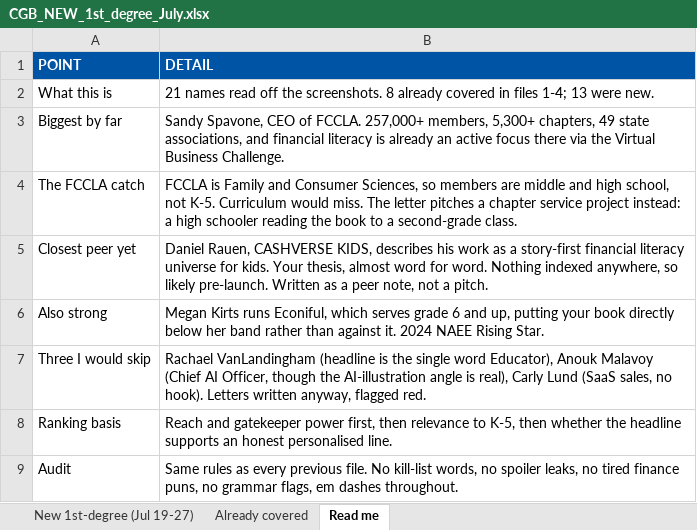
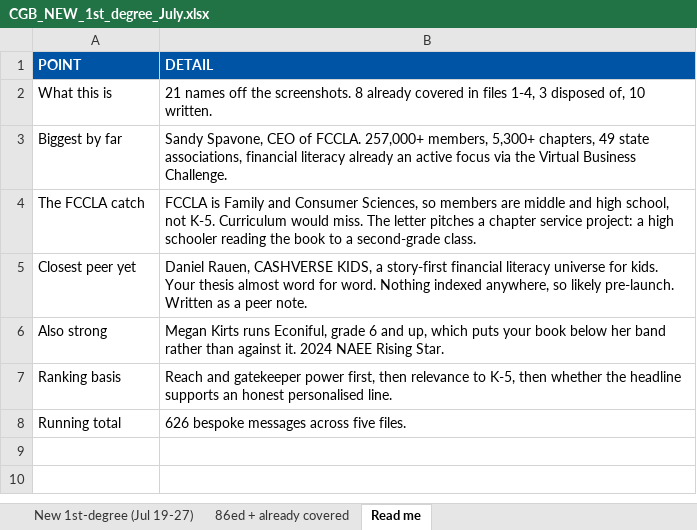
Before and after one commit to offmybach/Characterpose, an Excel workbook: CGB_NEW_1st_degree_July.xlsx, sheet Read me, drawn as a sheet; values as stored, in another font and other column widths than the file's, no borders; removed rows and columns are numbered as before the commit, all else as after; the diff names each change by its address in the sheet, - before the commit and + after, or states it on an @@ line.

```diff
--- a/CGB_NEW_1st_degree_July.xlsx (sheet Read me)
+++ b/CGB_NEW_1st_degree_July.xlsx (sheet Read me)
-sheet tab: Already covered
+sheet tab: 86ed + already covered
-B2 (DETAIL): 21 names read off the screenshots. 8 already covered in files 1-4; 13 were new.
+B2 (DETAIL): 21 names off the screenshots. 8 already covered in files 1-4, 3 disposed of, 10 written.
-B3 (DETAIL): …state associations, and financial literacy is already an active focus there via the…
+B3 (DETAIL): …state associations, financial literacy already an active focus via the…
-B4 (DETAIL): …chapter service project instead: a high…
+B4 (DETAIL): …chapter service project: a high…
-B5 (DETAIL): …CASHVERSE KIDS, describes his work as a story-first financial literacy universe for kids. Your thesis, almost word for word. Nothing indexed anywhere, so likely pre-launch. Written as a peer note, not a pitch.
+B5 (DETAIL): …CASHVERSE KIDS, a story-first financial literacy universe for kids. Your thesis almost word for word. Nothing indexed anywhere, so likely pre-launch. Written as a peer note.
-B6 (DETAIL): …runs Econiful, which serves grade 6 and up, putting your book directly below her…
+B6 (DETAIL): …runs Econiful, grade 6 and up, which puts your book below her…
-row 7: Three I would skip | Rachael VanLandingham (headline is the single word Educator), Anouk Malavoy (Chief AI Officer, though the AI-illustration angle is real), Carly Lund (SaaS sales, no hook). Letters written anyway, flagged red.
-row 9: Audit | Same rules as every previous file. No kill-list words, no spoiler leaks, no tired finance puns, no grammar flags, em dashes throughout.
+row 8: Running total | 626 bespoke messages across five files.
```
Also changed, not shown: sheet New 1st-degree (Jul 19-27), sheet 86ed + already covered.
